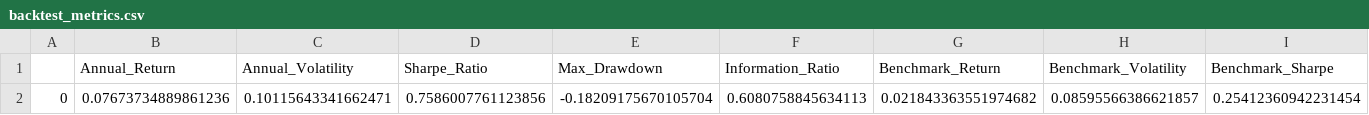
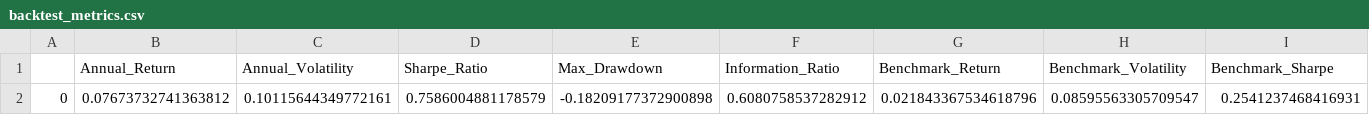
Before and after one commit to sheinhtetsai99/AnalyticsProj, a CSV file: portfolio_results/4_backtest_results/backtest_metrics.csv, drawn as a sheet.

```diff
--- a/portfolio_results/4_backtest_results/backtest_metrics.csv
+++ b/portfolio_results/4_backtest_results/backtest_metrics.csv
@@ -1,2 +1,2 @@
 ,Annual_Return,Annual_Volatility,Sharpe_Ratio,Max_Drawdown,Information_Ratio,Benchmark_Return,Benchmark_Volatility,Benchmark_Sharpe
-0,0.07673734889861236,0.10115643341662471,0.7586007761123856,-0.18209175670105704,0.6080758845634113,0.021843363551974682,0.08595566386621857,0.25412360942231454
+0,0.07673732741363812,0.10115644349772161,0.7586004881178579,-0.18209177372900898,0.6080758537282912,0.021843367534618796,0.08595563305709547,0.2541237468416931
```
Also changed, not shown: portfolio_results/1_input_data/asset_statistics.csv, portfolio_results/2_portfolio_models/etf_basic_mv_weights.csv, 20 other files.
